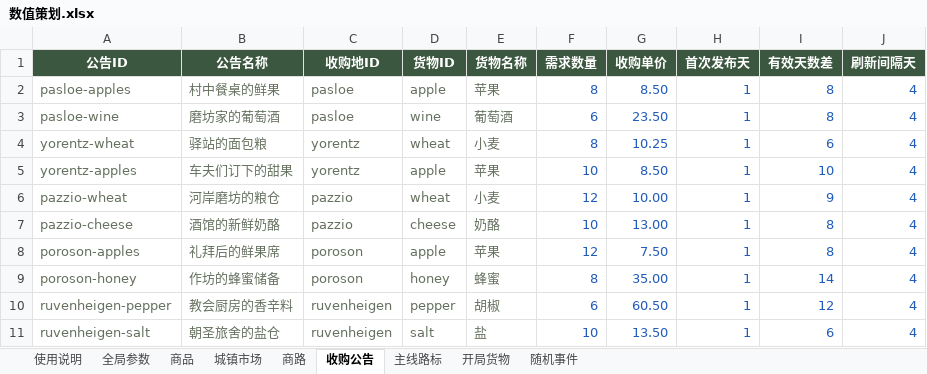
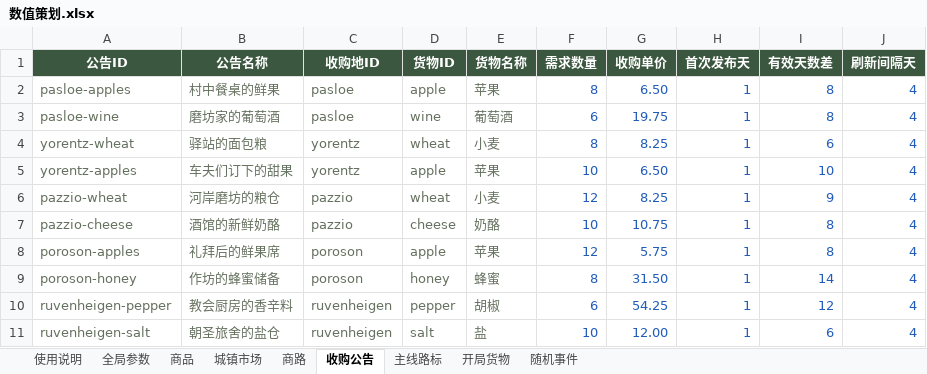
Before and after one commit to Tipiger/spiceAndWolfGame, an Excel workbook: design/数值策划.xlsx, sheet 收购公告, drawn as a sheet; values as stored, in another font and other column widths than the file's, no borders; table styles not drawn; the diff names each change by its address in the sheet, - before the commit and + after, or states it on an @@ line.

```diff
--- a/design/数值策划.xlsx (sheet 收购公告)
+++ b/design/数值策划.xlsx (sheet 收购公告)
-G2 (收购单价): 8.50
+G2 (收购单价): 6.50
-G3 (收购单价): 23.50
+G3 (收购单价): 19.75
-G4 (收购单价): 10.25
+G4 (收购单价): 8.25
-G5 (收购单价): 8.50
+G5 (收购单价): 6.50
-G6 (收购单价): 10.00
+G6 (收购单价): 8.25
-G7 (收购单价): 13.00
+G7 (收购单价): 10.75
-G8 (收购单价): 7.50
+G8 (收购单价): 5.75
-G9 (收购单价): 35.00
+G9 (收购单价): 31.50
-G10 (收购单价): 60.50
+G10 (收购单价): 54.25
-G11 (收购单价): 13.50
+G11 (收购单价): 12.00
```
Also changed, not shown: sheet 全局参数, 25 other files.
